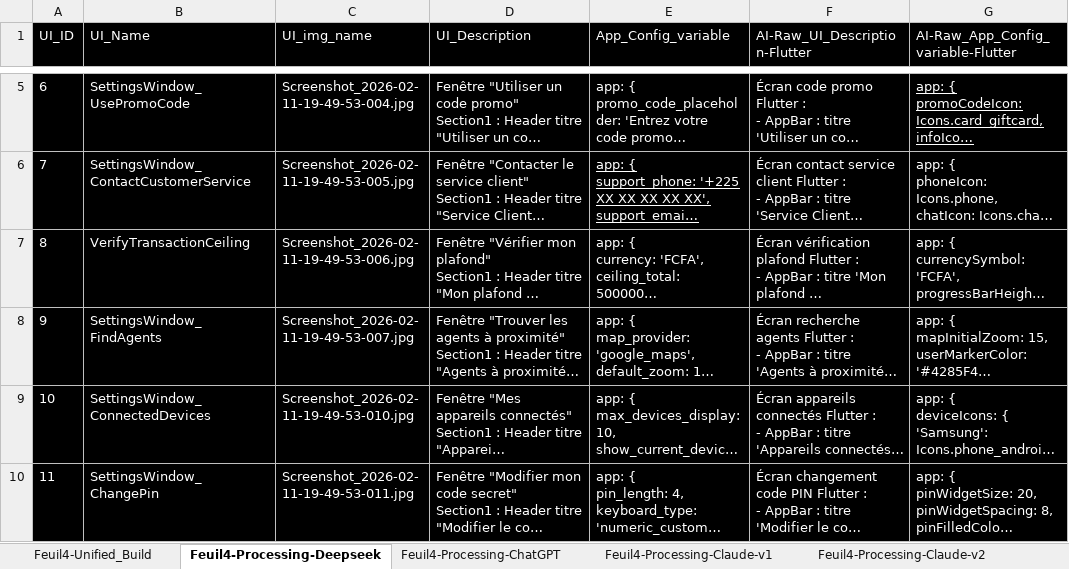
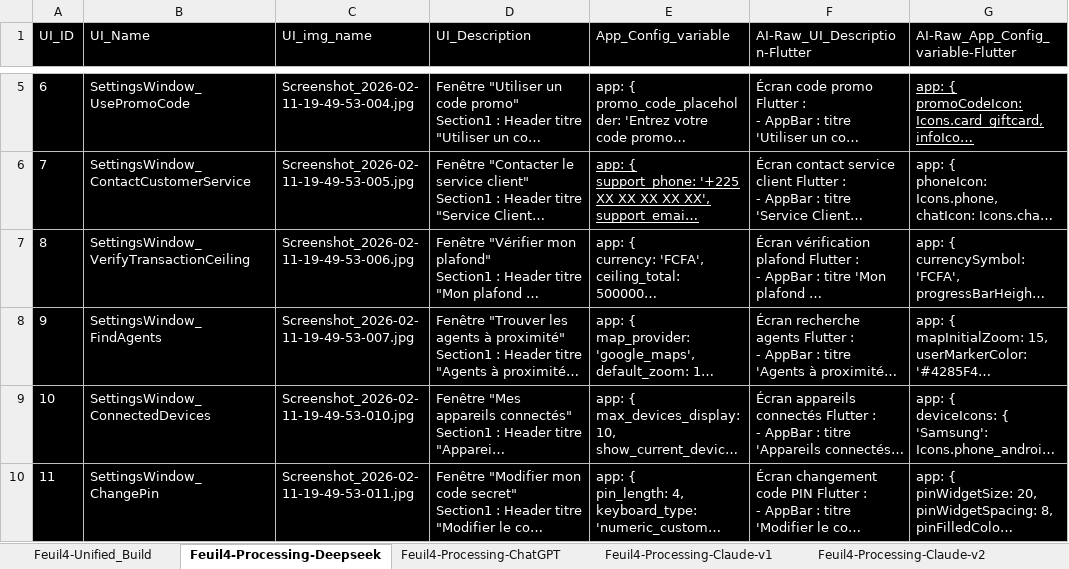
Before and after one commit to TechWizard2024/TipTop_Transfer_mobileAppUI, an Excel workbook: web/storage/excel/Feuil4-Unified_Build-v1.xlsx, sheet Feuil4-Processing-Deepseek, drawn as a sheet; only a part is shown, gaps mark what is left out; long unchanged cells end in …; values as stored, in another font and other column widths than the file's, no borders; the diff names each change by its address in the sheet, - before the commit and + after, or states it on an @@ line.

```diff
--- a/web/storage/excel/Feuil4-Unified_Build-v1.xlsx (sheet Feuil4-Processing-Deepseek)
+++ b/web/storage/excel/Feuil4-Unified_Build-v1.xlsx (sheet Feuil4-Processing-Deepseek)
-B7 (UI_Name): VerifyTransactionCeiling
+B7 (UI_Name): SettingsWindow_VerifyTransactionCeiling
```
Also changed, not shown: sheet Feuil4-Unified_Build, other sheet tabs, web/storage/excel/Feuil4-Processing-Empty-ChatGPT-1.xlsx, web/storage/excel/Feuil4-Processing-Empty-Claude-1.xlsx, 13 other files.
